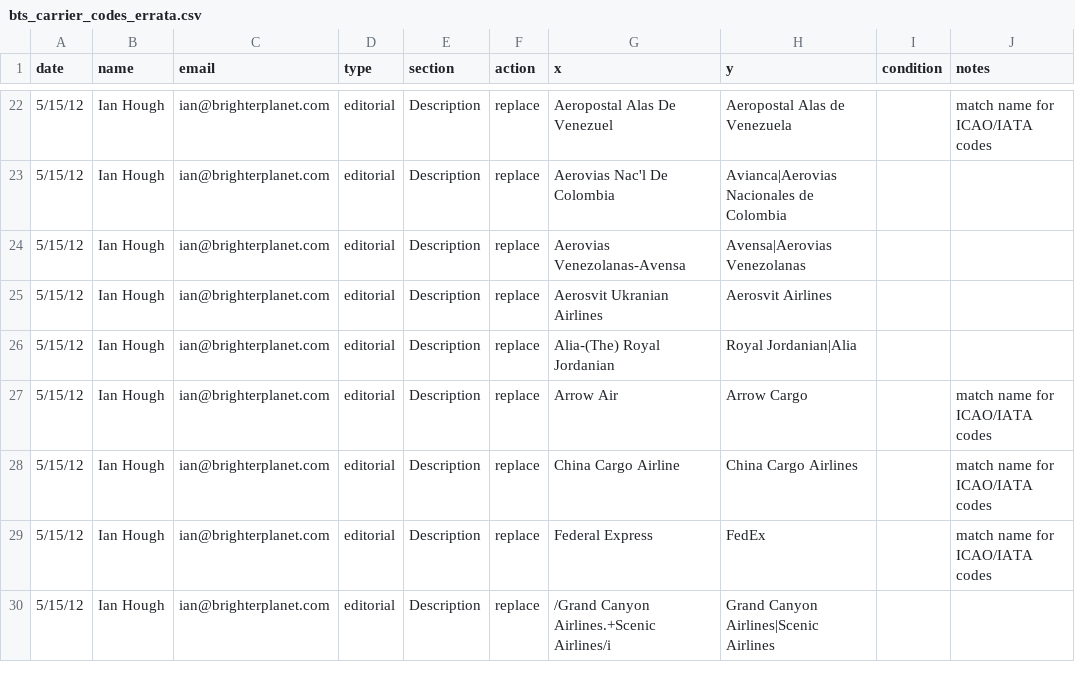
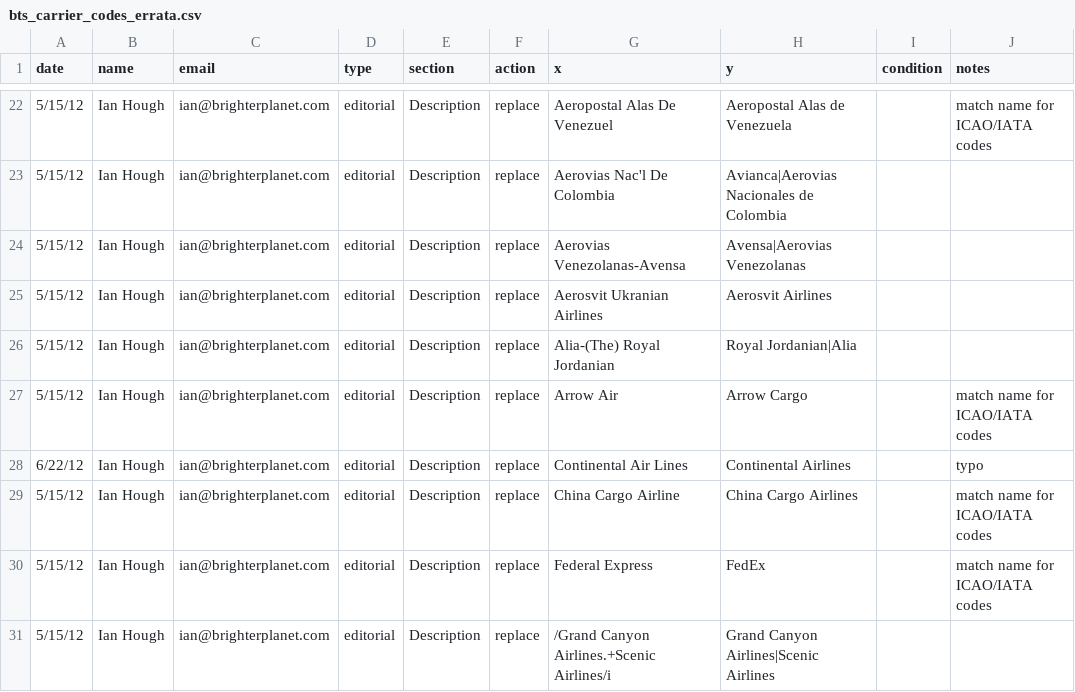
Before and after one commit to faradayio/earth, a CSV file: errata/airline/bts_carrier_codes_errata.csv, drawn as a sheet; only a part is shown, gaps mark what is left out; the diff names each change by its address in the sheet, - before the commit and + after, or states it on an @@ line.

Commit message:
Fix Airline import: 'Continental Air Lines' -> 'Continental Airlines'

```diff
--- a/errata/airline/bts_carrier_codes_errata.csv
+++ b/errata/airline/bts_carrier_codes_errata.csv
+row 28: 6/22/12 | Ian Hough | ian@brighterplanet.com | editorial | Description | replace | Continental Air Lines | Continental Airlines |  | typo
```
